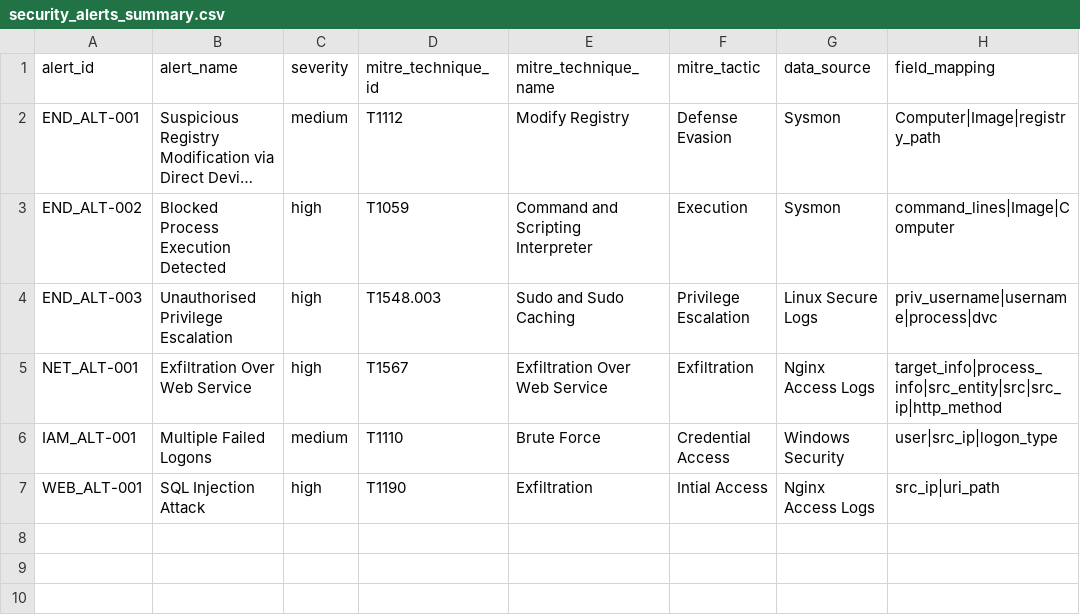
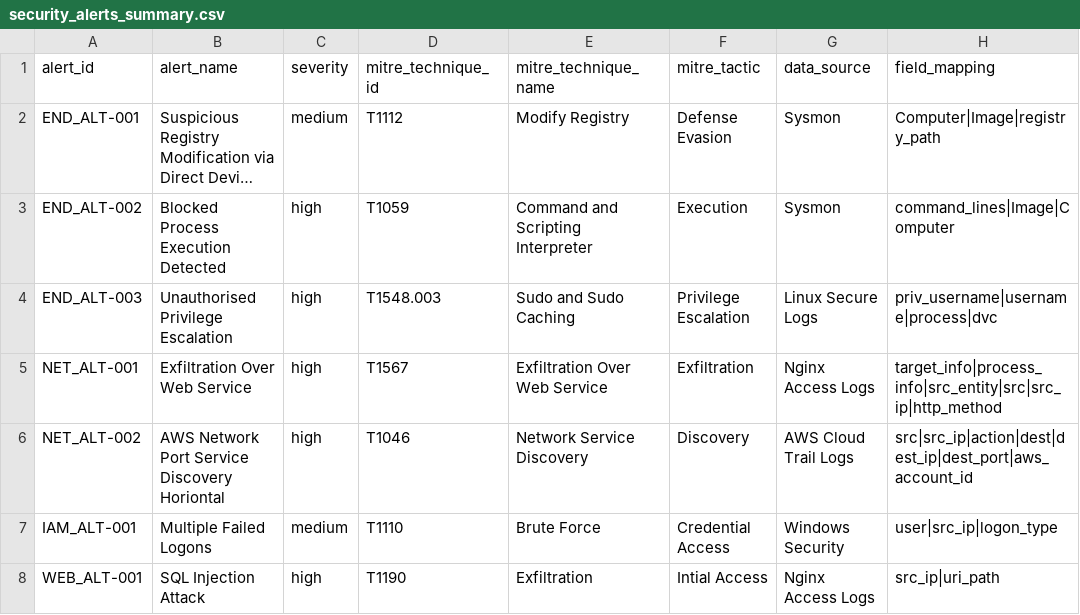
Before and after one commit to iopsmon/splunk_cyber_secmon, a CSV file: DC_cyber_secmon/lookups/security_alerts_summary.csv, drawn as a sheet; long unchanged cells end in ….

```diff
--- a/DC_cyber_secmon/lookups/security_alerts_summary.csv
+++ b/DC_cyber_secmon/lookups/security_alerts_summary.csv
@@ -5,2 +5,3 @@ END_ALT-003,Unauthorised Privilege Escalation,high,T1548.003,Sudo and Sudo Cachi
 NET_ALT-001,Exfiltration Over Web Service,high,T1567,Exfiltration Over Web Service,Exfiltration,Nginx Access Logs,target_info|process_info|src_entity|src|src_ip|http_method
+NET_ALT-002,AWS Network Port Service Discovery Horiontal,high,T1046,Network Service Discovery,Discovery,AWS Cloud Trail Logs,src|src_ip|action|dest|dest_ip|dest_port|aws_account_id
 IAM_ALT-001,Multiple Failed Logons,medium,T1110,Brute Force,Credential Access,Windows Security,user|src_ip|logon_type
```
Also changed, not shown: DC_cyber_secmon/lookups/post_alert_actions.csv, DC_cyber_secmon/lookups/soc_maturity_assessment.csv, 19 other files.
